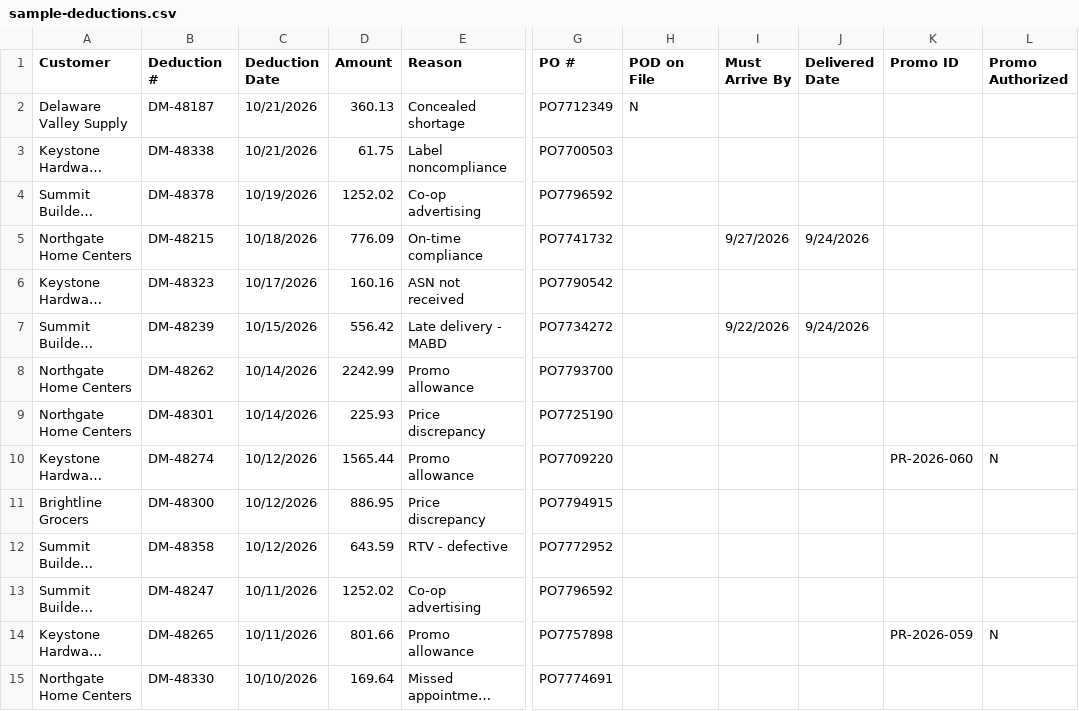
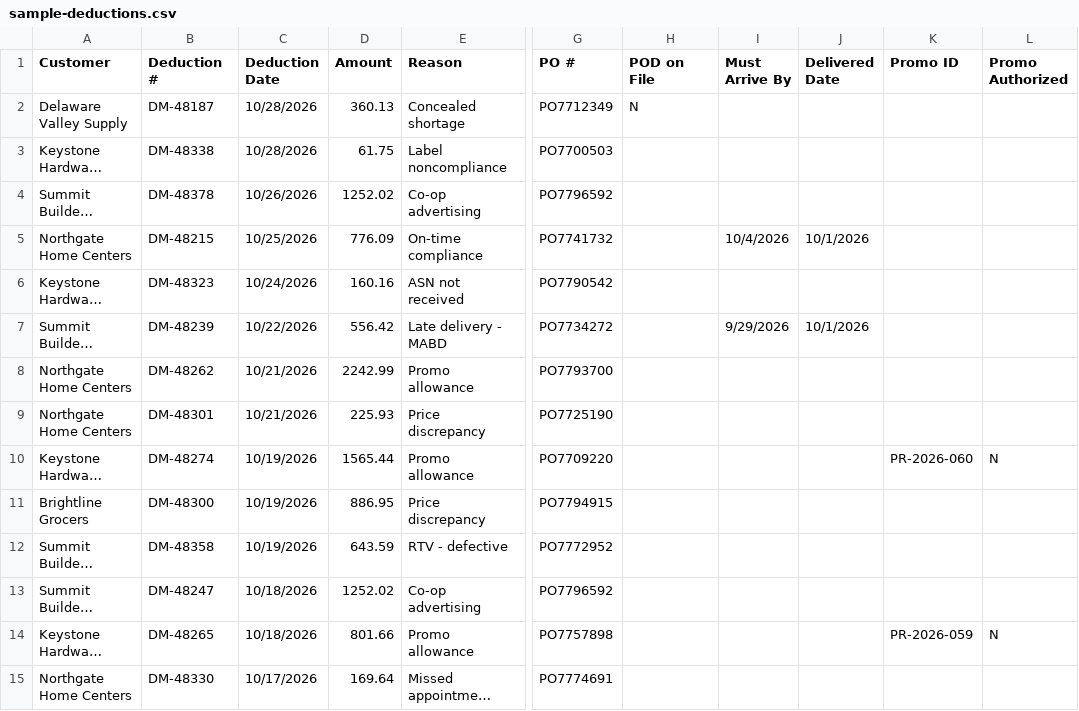
Before and after one commit to Beneficial-Enterprise-Group/website, a CSV file: products/vendor-compliance/demo/samples/sample-deductions.csv, drawn as a sheet; only a part is shown, gaps mark what is left out; long unchanged cells end in …; the diff covers the shown part only; the diff names each change by its address in the sheet, - before the commit and + after, or states it on an @@ line.

```diff
--- a/products/vendor-compliance/demo/samples/sample-deductions.csv
+++ b/products/vendor-compliance/demo/samples/sample-deductions.csv
-C2:C3 (Deduction Date): 10/21/2026
+C2:C3 (Deduction Date): 10/28/2026
-C4 (Deduction Date): 10/19/2026
+C4 (Deduction Date): 10/26/2026
-C5 (Deduction Date): 10/18/2026
+C5 (Deduction Date): 10/25/2026
-I5 (Must Arrive By): 9/27/2026
+I5 (Must Arrive By): 10/4/2026
-J5 (Delivered Date): 9/24/2026
+J5 (Delivered Date): 10/1/2026
-C6 (Deduction Date): 10/17/2026
+C6 (Deduction Date): 10/24/2026
-C7 (Deduction Date): 10/15/2026
+C7 (Deduction Date): 10/22/2026
-I7 (Must Arrive By): 9/22/2026
+I7 (Must Arrive By): 9/29/2026
-J7 (Delivered Date): 9/24/2026
+J7 (Delivered Date): 10/1/2026
-C8:C9 (Deduction Date): 10/14/2026
+C8:C9 (Deduction Date): 10/21/2026
-C10:C12 (Deduction Date): 10/12/2026
+C10:C12 (Deduction Date): 10/19/2026
-C13:C14 (Deduction Date): 10/11/2026
+C13:C14 (Deduction Date): 10/18/2026
-C15 (Deduction Date): 10/10/2026
+C15 (Deduction Date): 10/17/2026
```
Also changed, not shown: 63 edited cells elsewhere in this file, products/vendor-compliance/demo/samples/sample-ap-payments.csv.
